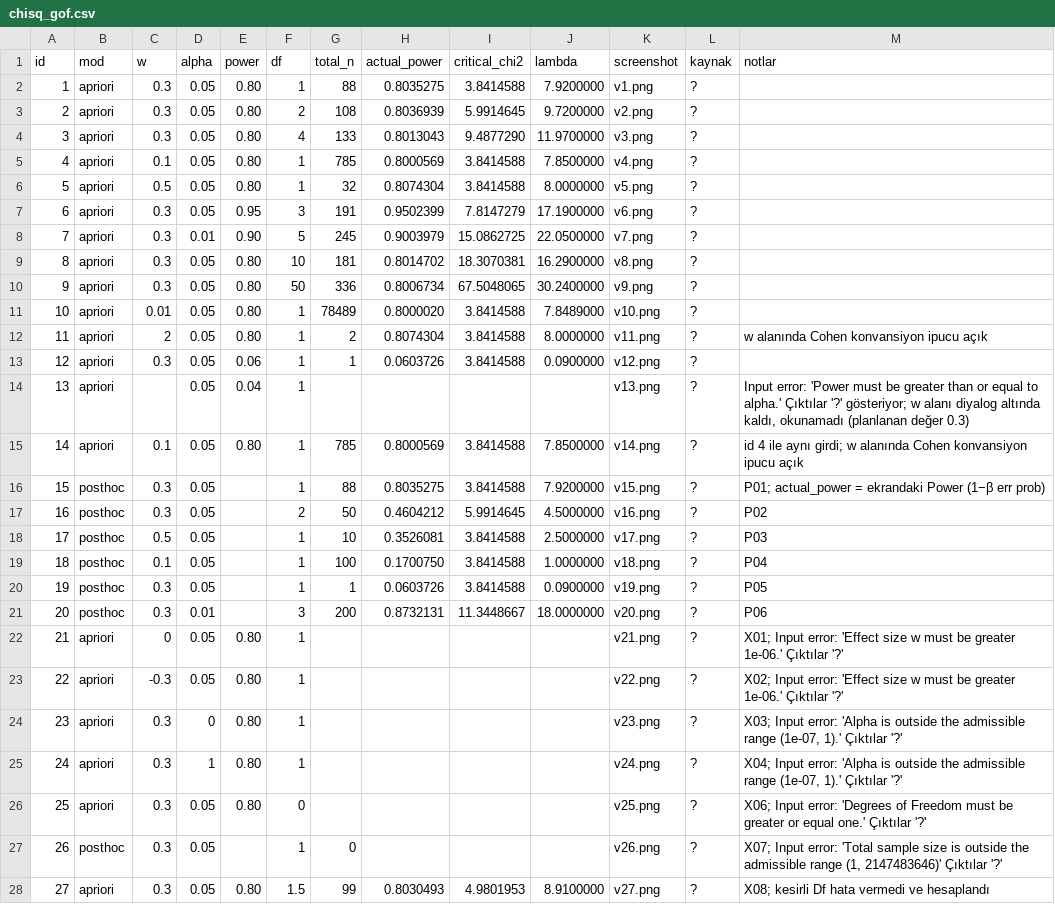
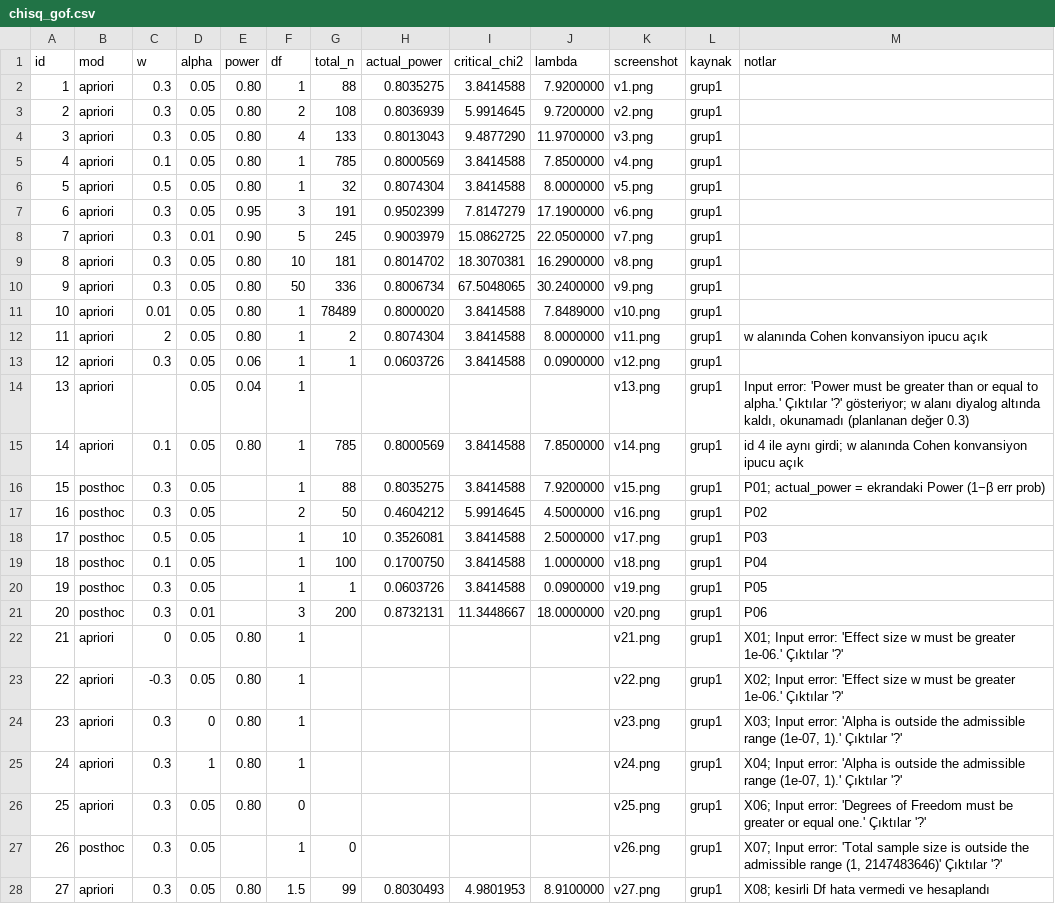
Before and after one commit to kubrabasimoglu32/chisq-power-clone, a CSV file: oracle/chisq_gof.csv, drawn as a sheet; only a part is shown; the diff covers the shown part only.

Commit message:
Oracle kaynak=grup1; README REA görsel yer tutucusu kaldırıldı, 2009 atfı

```diff
--- a/oracle/chisq_gof.csv
+++ b/oracle/chisq_gof.csv
@@ -1,28 +1,28 @@
 id,mod,w,alpha,power,df,total_n,actual_power,critical_chi2,lambda,screenshot,kaynak,notlar
-1,apriori,0.3,0.05,0.80,1,88,0.8035275,3.8414588,7.9200000,v1.png,?,
-2,apriori,0.3,0.05,0.80,2,108,0.8036939,5.9914645,9.7200000,v2.png,?,
-3,apriori,0.3,0.05,0.80,4,133,0.8013043,9.4877290,11.9700000,v3.png,?,
-4,apriori,0.1,0.05,0.80,1,785,0.8000569,3.8414588,7.8500000,v4.png,?,
-5,apriori,0.5,0.05,0.80,1,32,0.8074304,3.8414588,8.0000000,v5.png,?,
-6,apriori,0.3,0.05,0.95,3,191,0.9502399,7.8147279,17.1900000,v6.png,?,
-7,apriori,0.3,0.01,0.90,5,245,0.9003979,15.0862725,22.0500000,v7.png,?,
-8,apriori,0.3,0.05,0.80,10,181,0.8014702,18.3070381,16.2900000,v8.png,?,
-9,apriori,0.3,0.05,0.80,50,336,0.8006734,67.5048065,30.2400000,v9.png,?,
-10,apriori,0.01,0.05,0.80,1,78489,0.8000020,3.8414588,7.8489000,v10.png,?,
-11,apriori,2,0.05,0.80,1,2,0.8074304,3.8414588,8.0000000,v11.png,?,w alanında Cohen konvansiyon ipucu açık
-12,apriori,0.3,0.05,0.06,1,1,0.0603726,3.8414588,0.0900000,v12.png,?,
-13,apriori,,0.05,0.04,1,,,,,v13.png,?,"Input error: 'Power must be greater than or equal to alpha.' Çıktılar '?' gösteriyor; w alanı diyalog altında kaldı, okunamadı (planlanan değer 0.3)"
-14,apriori,0.1,0.05,0.80,1,785,0.8000569,3.8414588,7.8500000,v14.png,?,id 4 ile aynı girdi; w alanında Cohen konvansiyon ipucu açık
-15,posthoc,0.3,0.05,,1,88,0.8035275,3.8414588,7.9200000,v15.png,?,P01; actual_power = ekrandaki Power (1−β err prob)
-16,posthoc,0.3,0.05,,2,50,0.4604212,5.9914645,4.5000000,v16.png,?,P02
-17,posthoc,0.5,0.05,,1,10,0.3526081,3.8414588,2.5000000,v17.png,?,P03
-18,posthoc,0.1,0.05,,1,100,0.1700750,3.8414588,1.0000000,v18.png,?,P04
-19,posthoc,0.3,0.05,,1,1,0.0603726,3.8414588,0.0900000,v19.png,?,P05
-20,posthoc,0.3,0.01,,3,200,0.8732131,11.3448667,18.0000000,v20.png,?,P06
-21,apriori,0,0.05,0.80,1,,,,,v21.png,?,"X01; Input error: 'Effect size w must be greater 1e-06.' Çıktılar '?'"
-22,apriori,-0.3,0.05,0.80,1,,,,,v22.png,?,"X02; Input error: 'Effect size w must be greater 1e-06.' Çıktılar '?'"
-23,apriori,0.3,0,0.80,1,,,,,v23.png,?,"X03; Input error: 'Alpha is outside the admissible range (1e-07, 1).' Çıktılar '?'"
-24,apriori,0.3,1,0.80,1,,,,,v24.png,?,"X04; Input error: 'Alpha is outside the admissible range (1e-07, 1).' Çıktılar '?'"
-25,apriori,0.3,0.05,0.80,0,,,,,v25.png,?,"X06; Input error: 'Degrees of Freedom must be greater or equal one.' Çıktılar '?'"
-26,posthoc,0.3,0.05,,1,0,,,,v26.png,?,"X07; Input error: 'Total sample size is outside the admissible range (1, 2147483646)' Çıktılar '?'"
-27,apriori,0.3,0.05,0.80,1.5,99,0.8030493,4.9801953,8.9100000,v27.png,?,X08; kesirli Df hata vermedi ve hesaplandı
+1,apriori,0.3,0.05,0.80,1,88,0.8035275,3.8414588,7.9200000,v1.png,grup1,
+2,apriori,0.3,0.05,0.80,2,108,0.8036939,5.9914645,9.7200000,v2.png,grup1,
+3,apriori,0.3,0.05,0.80,4,133,0.8013043,9.4877290,11.9700000,v3.png,grup1,
+4,apriori,0.1,0.05,0.80,1,785,0.8000569,3.8414588,7.8500000,v4.png,grup1,
+5,apriori,0.5,0.05,0.80,1,32,0.8074304,3.8414588,8.0000000,v5.png,grup1,
+6,apriori,0.3,0.05,0.95,3,191,0.9502399,7.8147279,17.1900000,v6.png,grup1,
+7,apriori,0.3,0.01,0.90,5,245,0.9003979,15.0862725,22.0500000,v7.png,grup1,
+8,apriori,0.3,0.05,0.80,10,181,0.8014702,18.3070381,16.2900000,v8.png,grup1,
+9,apriori,0.3,0.05,0.80,50,336,0.8006734,67.5048065,30.2400000,v9.png,grup1,
+10,apriori,0.01,0.05,0.80,1,78489,0.8000020,3.8414588,7.8489000,v10.png,grup1,
+11,apriori,2,0.05,0.80,1,2,0.8074304,3.8414588,8.0000000,v11.png,grup1,w alanında Cohen konvansiyon ipucu açık
+12,apriori,0.3,0.05,0.06,1,1,0.0603726,3.8414588,0.0900000,v12.png,grup1,
+13,apriori,,0.05,0.04,1,,,,,v13.png,grup1,"Input error: 'Power must be greater than or equal to alpha.' Çıktılar '?' gösteriyor; w alanı diyalog altında kaldı, okunamadı (planlanan değer 0.3)"
+14,apriori,0.1,0.05,0.80,1,785,0.8000569,3.8414588,7.8500000,v14.png,grup1,id 4 ile aynı girdi; w alanında Cohen konvansiyon ipucu açık
+15,posthoc,0.3,0.05,,1,88,0.8035275,3.8414588,7.9200000,v15.png,grup1,P01; actual_power = ekrandaki Power (1−β err prob)
+16,posthoc,0.3,0.05,,2,50,0.4604212,5.9914645,4.5000000,v16.png,grup1,P02
+17,posthoc,0.5,0.05,,1,10,0.3526081,3.8414588,2.5000000,v17.png,grup1,P03
+18,posthoc,0.1,0.05,,1,100,0.1700750,3.8414588,1.0000000,v18.png,grup1,P04
+19,posthoc,0.3,0.05,,1,1,0.0603726,3.8414588,0.0900000,v19.png,grup1,P05
+20,posthoc,0.3,0.01,,3,200,0.8732131,11.3448667,18.0000000,v20.png,grup1,P06
+21,apriori,0,0.05,0.80,1,,,,,v21.png,grup1,X01; Input error: 'Effect size w must be greater 1e-06.' Çıktılar '?'
+22,apriori,-0.3,0.05,0.80,1,,,,,v22.png,grup1,X02; Input error: 'Effect size w must be greater 1e-06.' Çıktılar '?'
+23,apriori,0.3,0,0.80,1,,,,,v23.png,grup1,"X03; Input error: 'Alpha is outside the admissible range (1e-07, 1).' Çıktılar '?'"
+24,apriori,0.3,1,0.80,1,,,,,v24.png,grup1,"X04; Input error: 'Alpha is outside the admissible range (1e-07, 1).' Çıktılar '?'"
+25,apriori,0.3,0.05,0.80,0,,,,,v25.png,grup1,X06; Input error: 'Degrees of Freedom must be greater or equal one.' Çıktılar '?'
+26,posthoc,0.3,0.05,,1,0,,,,v26.png,grup1,"X07; Input error: 'Total sample size is outside the admissible range (1, 2147483646)' Çıktılar '?'"
+27,apriori,0.3,0.05,0.80,1.5,99,0.8030493,4.9801953,8.9100000,v27.png,grup1,X08; kesirli Df hata vermedi ve hesaplandı
```
Also changed, not shown: 4 edited cells elsewhere in this file, 2 other files.
